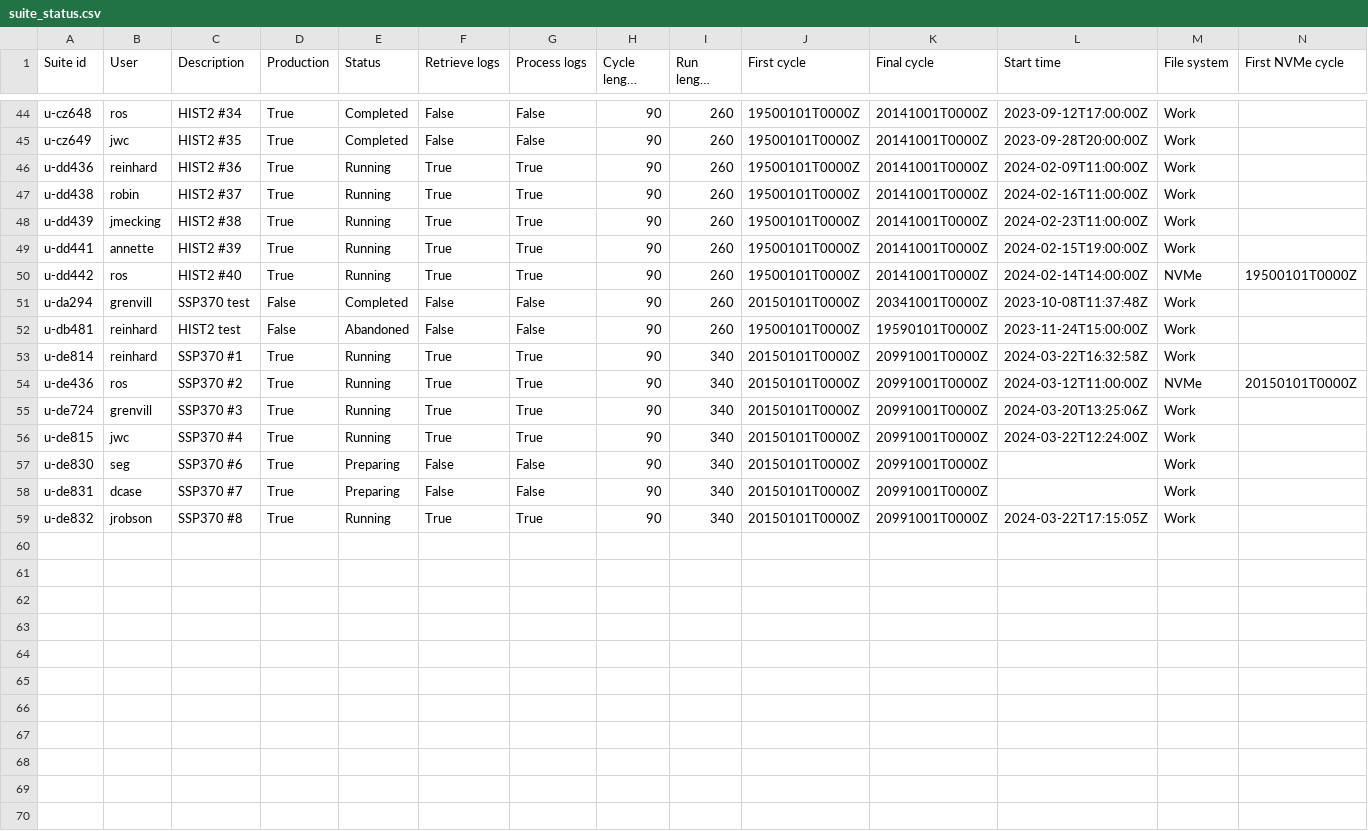
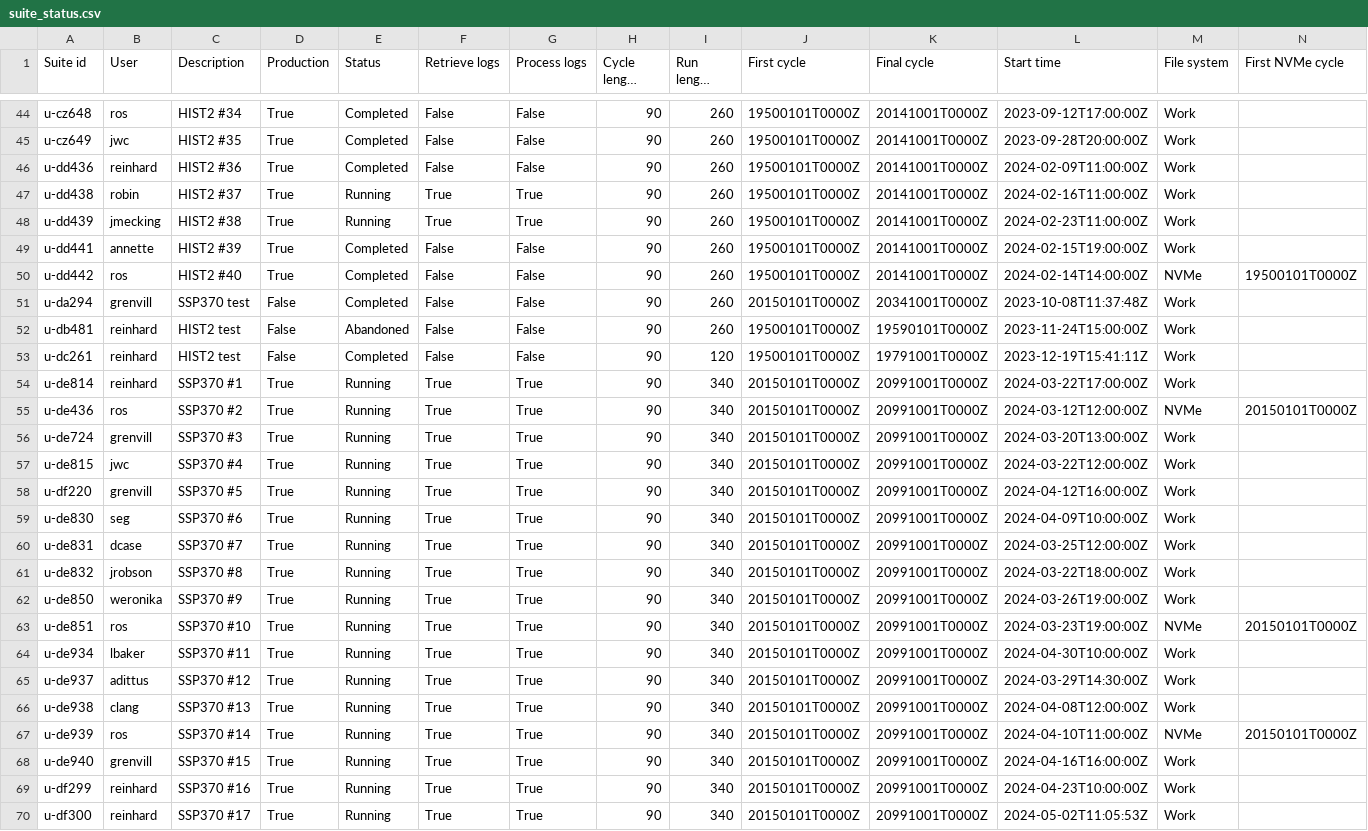
Before and after one commit to aosprey/cylc-log-analysis, a CSV file: app/process_logs/file/suite_status.csv, drawn as a sheet; only a part is shown, gaps mark what is left out; long unchanged cells end in …; addresses are those after the commit; rows hold the shown columns only; the diff covers the shown part only; the diff names each change by its address in the sheet, - before the commit and + after, or states it on an @@ line.

Commit message:
Update status of running suites.

```diff
--- a/app/process_logs/file/suite_status.csv
+++ b/app/process_logs/file/suite_status.csv
-E46 (Status): Running
+E46 (Status): Completed
-F46 (Retrieve logs): True
+F46 (Retrieve logs): False
-G46 (Process logs): True
+G46 (Process logs): False
-E49:E50 (Status): Running
+E49:E50 (Status): Completed
-F49:F50 (Retrieve logs): True
+F49:F50 (Retrieve logs): False
-G49:G50 (Process logs): True
+G49:G50 (Process logs): False
+row 53: u-dc261 | reinhard | HIST2 test | False | Completed | False | False | 90 | 120 | 19500101T0000Z | 19791001T0000Z | 2023-12-19T15:41:11Z | Work
-L54 (Start time): 2024-03-22T16:32:58Z
+L54 (Start time): 2024-03-22T17:00:00Z
-L55 (Start time): 2024-03-12T11:00:00Z
+L55 (Start time): 2024-03-12T12:00:00Z
-L56 (Start time): 2024-03-20T13:25:06Z
+L56 (Start time): 2024-03-20T13:00:00Z
-L57 (Start time): 2024-03-22T12:24:00Z
+L57 (Start time): 2024-03-22T12:00:00Z
+row 58: u-df220 | grenvill | SSP370 #5 | True | Running | True | True | 90 | 340 | 20150101T0000Z | 20991001T0000Z | 2024-04-12T16:00:00Z | Work
-E59:E60 (Status): Preparing
+E59:E60 (Status): Running
-F59:F60 (Retrieve logs): False
+F59:F60 (Retrieve logs): True
-G59:G60 (Process logs): False
+G59:G60 (Process logs): True
-L59 (Start time): (empty)
+L59 (Start time): 2024-04-09T10:00:00Z
-L60 (Start time): (empty)
+L60 (Start time): 2024-03-25T12:00:00Z
-L61 (Start time): 2024-03-22T17:15:05Z
+L61 (Start time): 2024-03-22T18:00:00Z
+row 62: u-de850 | weronika | SSP370 #9 | True | Running | True | True | 90 | 340 | 20150101T0000Z | 20991001T0000Z | 2024-03-26T19:00:00Z | Work
+row 63: u-de851 | ros | SSP370 #10 | True | Running | True | True | 90 | 340 | 20150101T0000Z | 20991001T0000Z | 2024-03-23T19:00:00Z | NVMe | 20150101T0000Z
+row 64: u-de934 | lbaker | SSP370 #11 | True | Running | True | True | 90 | 340 | 20150101T0000Z | 20991001T0000Z | 2024-04-30T10:00:00Z | Work
+row 65: u-de937 | adittus | SSP370 #12 | True | Running | True | True | 90 | 340 | 20150101T0000Z | 20991001T0000Z | 2024-03-29T14:30:00Z | Work
+row 66: u-de938 | clang | SSP370 #13 | True | Running | True | True | 90 | 340 | 20150101T0000Z | 20991001T0000Z | 2024-04-08T12:00:00Z | Work
+row 67: u-de939 | ros | SSP370 #14 | True | Running | True | True | 90 | 340 | 20150101T0000Z | 20991001T0000Z | 2024-04-10T11:00:00Z | NVMe | 20150101T0000Z
+row 68: u-de940 | grenvill | SSP370 #15 | True | Running | True | True | 90 | 340 | 20150101T0000Z | 20991001T0000Z | 2024-04-16T16:00:00Z | Work
+row 69: u-df299 | reinhard | SSP370 #16 | True | Running | True | True | 90 | 340 | 20150101T0000Z | 20991001T0000Z | 2024-04-23T10:00:00Z | Work
+row 70: u-df300 | reinhard | SSP370 #17 | True | Running | True | True | 90 | 340 | 20150101T0000Z | 20991001T0000Z | 2024-05-02T11:05:53Z | Work
```
Also changed, not shown: 6 edited cells elsewhere in this file.
